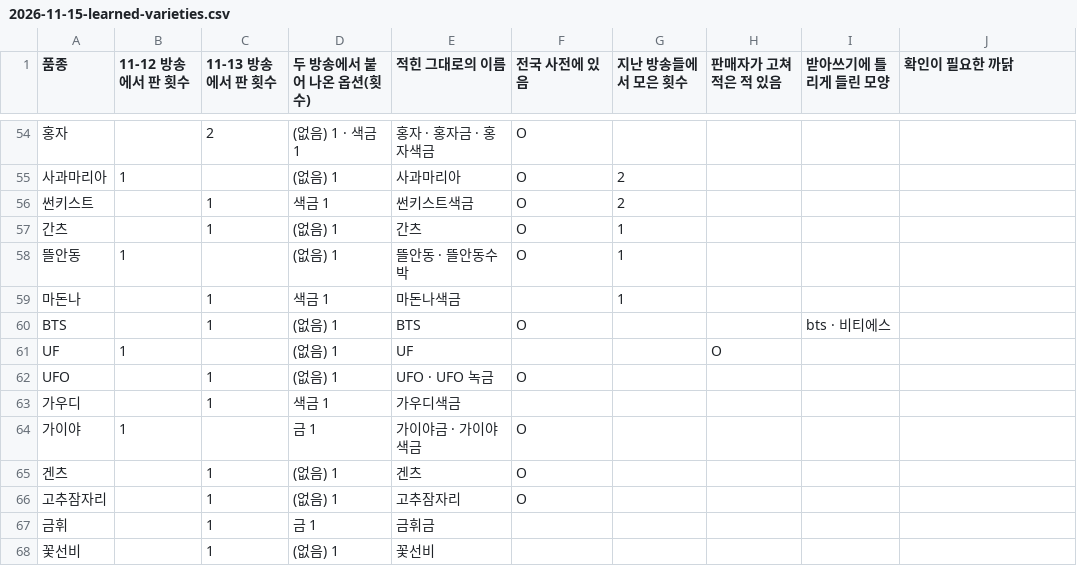
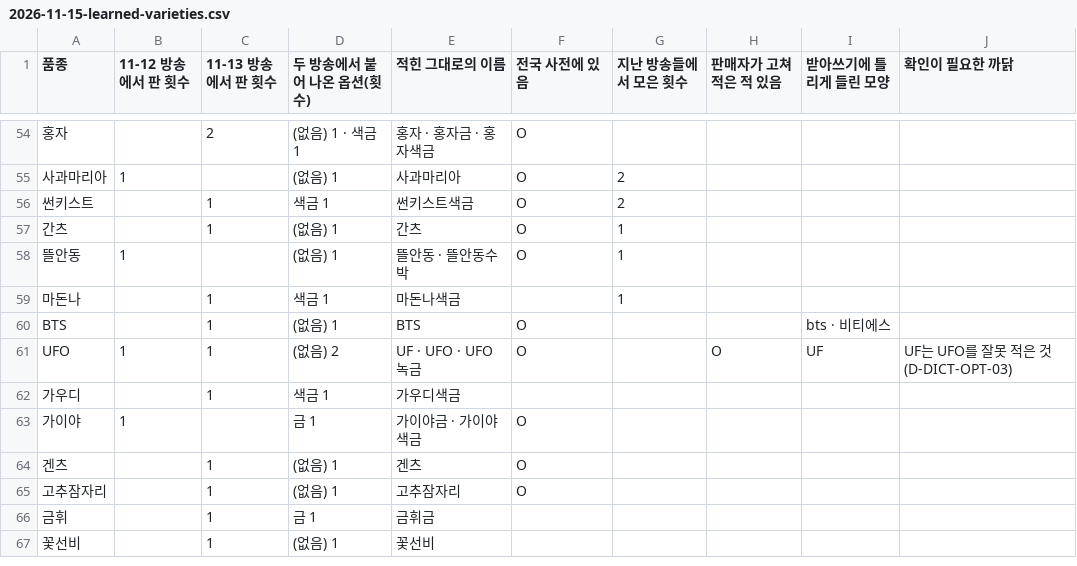
Before and after one commit to rlaehddus302/linve-genie, a CSV file: docs/retro/2026-11-15-learned-varieties.csv, drawn as a sheet; only a part is shown, gaps mark what is left out.

```diff
--- a/docs/retro/2026-11-15-learned-varieties.csv
+++ b/docs/retro/2026-11-15-learned-varieties.csv
@@ -60,4 +60,3 @@
 BTS,,1,(없음) 1,BTS,O,,,bts · 비티에스,
-UF,1,,(없음) 1,UF,,,O,,
-UFO,,1,(없음) 1,UFO · UFO 녹금,O,,,,
+UFO,1,1,(없음) 2,UF · UFO · UFO 녹금,O,,O,UF,UF는 UFO를 잘못 적은 것(D-DICT-OPT-03)
 가우디,,1,색금 1,가우디색금,,,,,
```
Also changed, not shown: docs/retro/2026-11-15-clean-removed.csv, docs/retro/2026-11-15-clean-varieties.csv, 9 other files.
